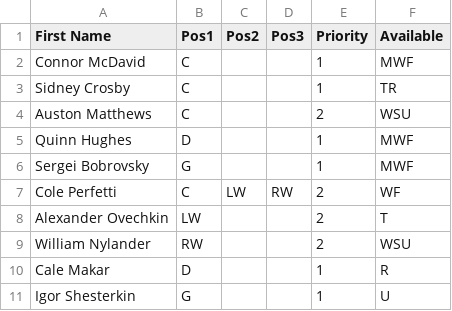
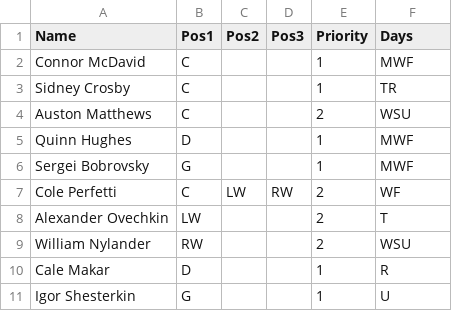
Before and after one commit to loganbruf/fantasy-hockey-team-builder, a CSV file: players.csv, drawn as a sheet.

```diff
--- a/players.csv
+++ b/players.csv
@@ -1,2 +1,2 @@
-First Name,Pos1,Pos2,Pos3,Priority,Available
+Name,Pos1,Pos2,Pos3,Priority,Days
 Connor McDavid,C,,,1,MWF
```
Also changed, not shown: 1 other file.
